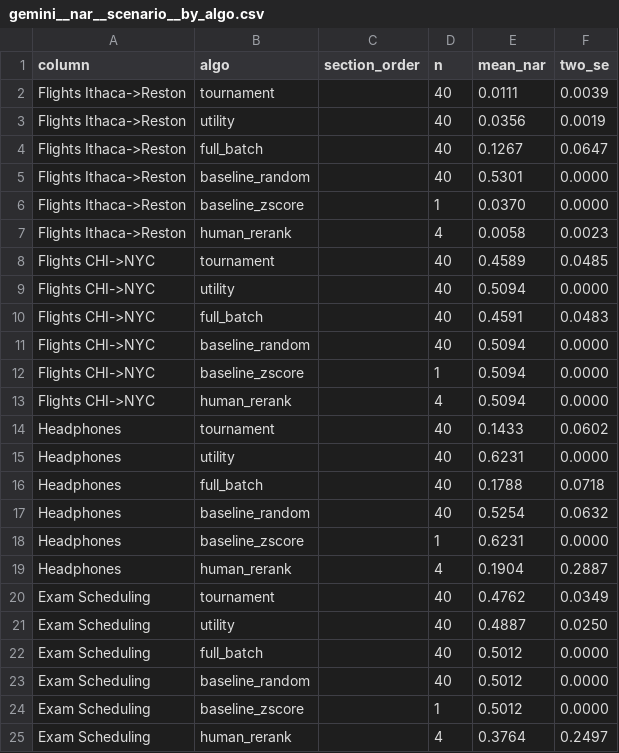
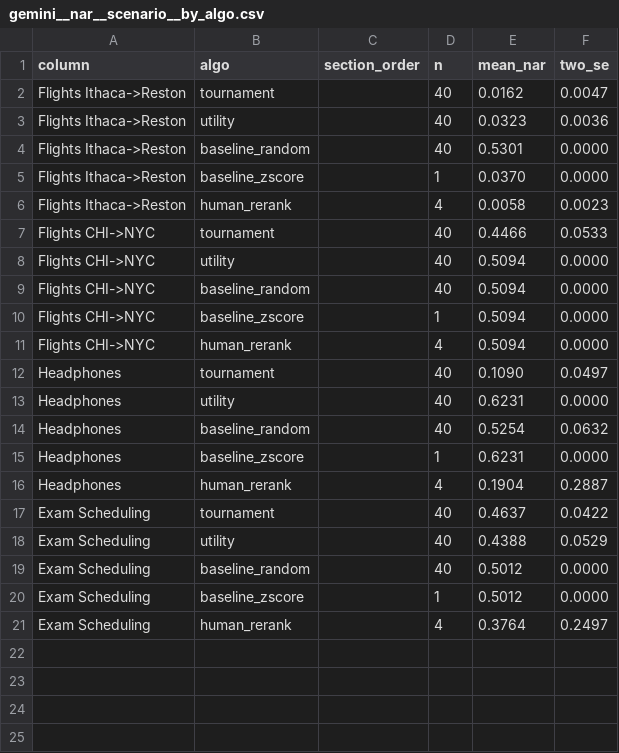
Before and after one commit to AdamJovine/LISTEN, a CSV file: outputs/plots/gemini__nar__scenario__by_algo.csv, drawn as a sheet.

```diff
--- a/outputs/plots/gemini__nar__scenario__by_algo.csv
+++ b/outputs/plots/gemini__nar__scenario__by_algo.csv
@@ -1,5 +1,4 @@
 column,algo,section_order,n,mean_nar,two_se
-Flights Ithaca->Reston,tournament,,40,0.0111,0.0039
-Flights Ithaca->Reston,utility,,40,0.0356,0.0019
-Flights Ithaca->Reston,full_batch,,40,0.1267,0.0647
+Flights Ithaca->Reston,tournament,,40,0.0162,0.0047
+Flights Ithaca->Reston,utility,,40,0.0323,0.0036
 Flights Ithaca->Reston,baseline_random,,40,0.5301,0.0000
@@ -7,5 +6,4 @@ Flights Ithaca->Reston,baseline_zscore,,1,0.0370,0.0000
 Flights Ithaca->Reston,human_rerank,,4,0.0058,0.0023
-Flights CHI->NYC,tournament,,40,0.4589,0.0485
+Flights CHI->NYC,tournament,,40,0.4466,0.0533
 Flights CHI->NYC,utility,,40,0.5094,0.0000
-Flights CHI->NYC,full_batch,,40,0.4591,0.0483
 Flights CHI->NYC,baseline_random,,40,0.5094,0.0000
@@ -13,5 +11,4 @@ Flights CHI->NYC,baseline_zscore,,1,0.5094,0.0000
 Flights CHI->NYC,human_rerank,,4,0.5094,0.0000
-Headphones,tournament,,40,0.1433,0.0602
+Headphones,tournament,,40,0.1090,0.0497
 Headphones,utility,,40,0.6231,0.0000
-Headphones,full_batch,,40,0.1788,0.0718
 Headphones,baseline_random,,40,0.5254,0.0632
@@ -19,5 +16,4 @@ Headphones,baseline_zscore,,1,0.6231,0.0000
 Headphones,human_rerank,,4,0.1904,0.2887
-Exam Scheduling,tournament,,40,0.4762,0.0349
-Exam Scheduling,utility,,40,0.4887,0.0250
-Exam Scheduling,full_batch,,40,0.5012,0.0000
+Exam Scheduling,tournament,,40,0.4637,0.0422
+Exam Scheduling,utility,,40,0.4388,0.0529
 Exam Scheduling,baseline_random,,40,0.5012,0.0000
```
Also changed, not shown: outputs/plots/base_vs_primary_table__gemini.csv, outputs/plots/base_vs_primary_table__groq.csv, 47 other files.
